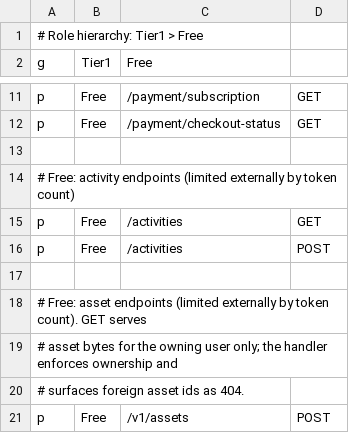
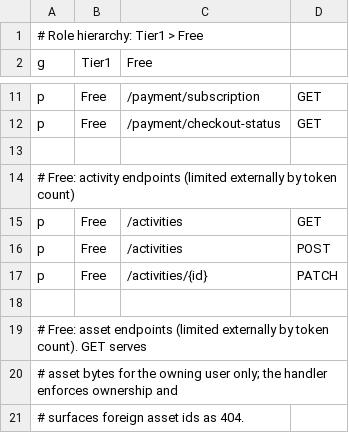
Before and after one commit to eurora-labs/eurora, a CSV file: config/authz/policy.csv, drawn as a sheet; only a part is shown, gaps mark what is left out; the shorter side is filled out with more unchanged rows.

```diff
--- a/config/authz/policy.csv
+++ b/config/authz/policy.csv
@@ -16,2 +16,3 @@ p, Free, /activities, GET
 p, Free, /activities, POST
+p, Free, /activities/{id}, PATCH
 
```
Also changed, not shown: 4 other files.
